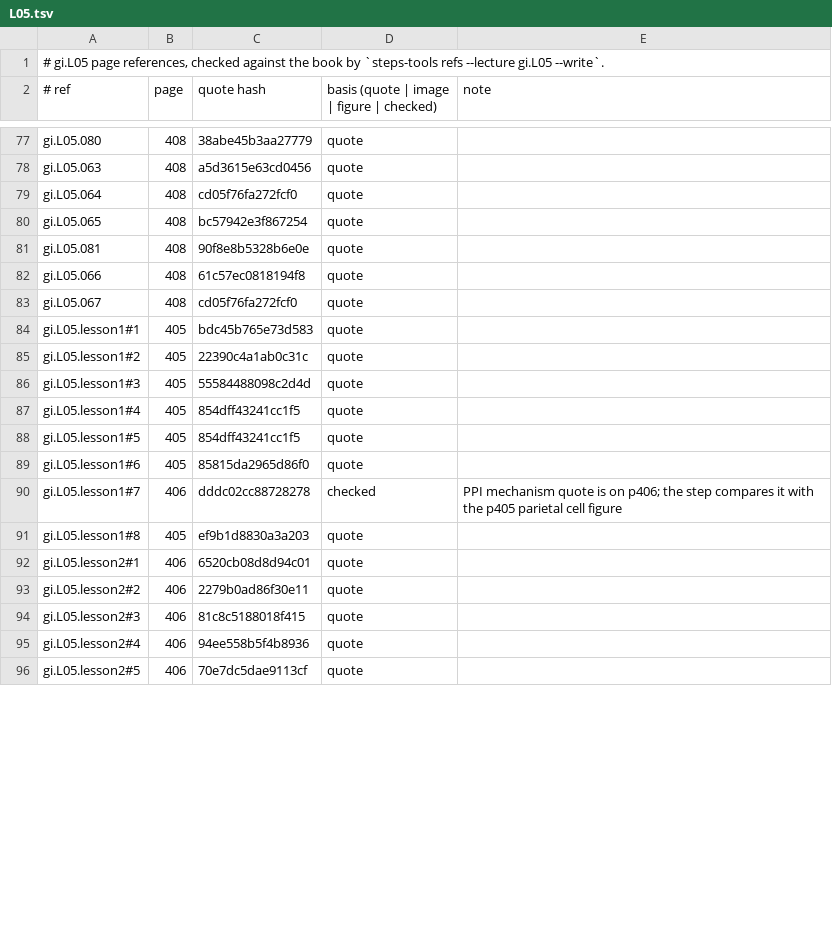
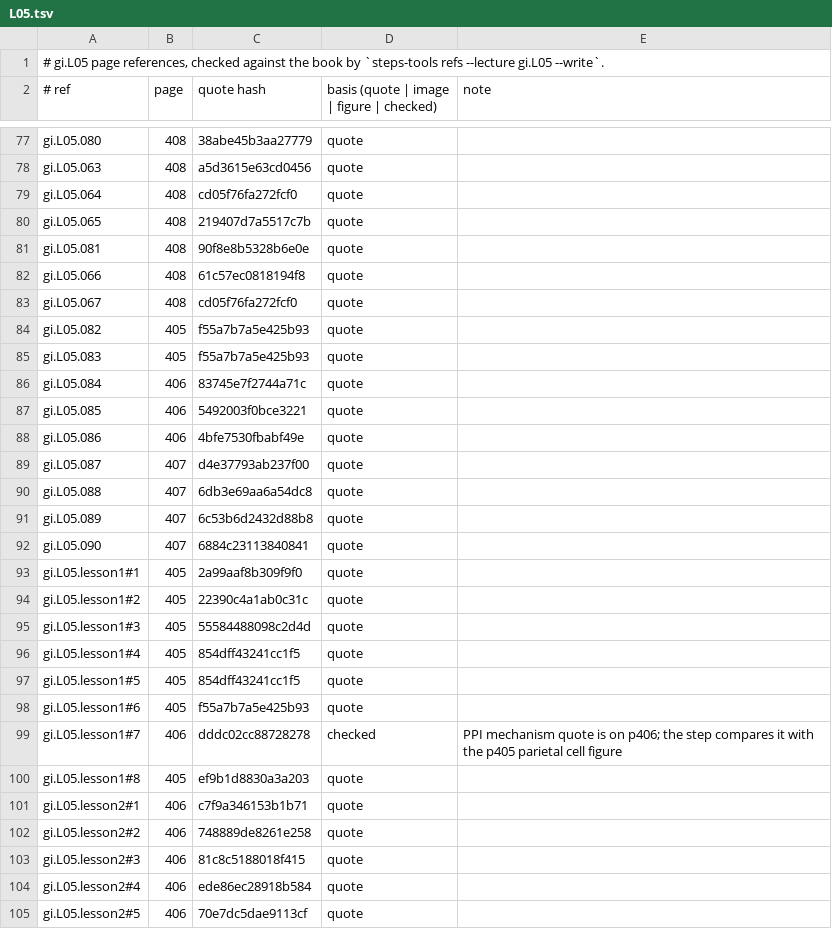
Before and after one commit to MohamedRef/Steps-app, a TSV file: content/book-refs/gi/L05.tsv, drawn as a sheet; only a part is shown, gaps mark what is left out; the diff covers the shown part only.

```diff
--- a/content/book-refs/gi/L05.tsv
+++ b/content/book-refs/gi/L05.tsv
@@ -79,3 +79,3 @@ gi.L05.063	408	a5d3615e63cd0456	quote
 gi.L05.064	408	cd05f76fa272fcf0	quote	
-gi.L05.065	408	bc57942e3f867254	quote	
+gi.L05.065	408	219407d7a5517c7b	quote	
 gi.L05.081	408	90f8e8b5328b6e0e	quote	
@@ -83,3 +83,12 @@ gi.L05.066	408	61c57ec0818194f8	quote
 gi.L05.067	408	cd05f76fa272fcf0	quote	
-gi.L05.lesson1#1	405	bdc45b765e73d583	quote	
+gi.L05.082	405	f55a7b7a5e425b93	quote	
+gi.L05.083	405	f55a7b7a5e425b93	quote	
+gi.L05.084	406	83745e7f2744a71c	quote	
+gi.L05.085	406	5492003f0bce3221	quote	
+gi.L05.086	406	4bfe7530fbabf49e	quote	
+gi.L05.087	407	d4e37793ab237f00	quote	
+gi.L05.088	407	6db3e69aa6a54dc8	quote	
+gi.L05.089	407	6c53b6d2432d88b8	quote	
+gi.L05.090	407	6884c23113840841	quote	
+gi.L05.lesson1#1	405	2a99aaf8b309f9f0	quote	
 gi.L05.lesson1#2	405	22390c4a1ab0c31c	quote	
@@ -88,9 +97,9 @@ gi.L05.lesson1#4	405	854dff43241cc1f5	quote
 gi.L05.lesson1#5	405	854dff43241cc1f5	quote	
-gi.L05.lesson1#6	405	85815da2965d86f0	quote	
+gi.L05.lesson1#6	405	f55a7b7a5e425b93	quote	
 gi.L05.lesson1#7	406	dddc02cc88728278	checked	PPI mechanism quote is on p406; the step compares it with the p405 parietal cell figure
 gi.L05.lesson1#8	405	ef9b1d8830a3a203	quote	
-gi.L05.lesson2#1	406	6520cb08d8d94c01	quote	
-gi.L05.lesson2#2	406	2279b0ad86f30e11	quote	
+gi.L05.lesson2#1	406	c7f9a346153b1b71	quote	
+gi.L05.lesson2#2	406	748889de8261e258	quote	
 gi.L05.lesson2#3	406	81c8c5188018f415	quote	
-gi.L05.lesson2#4	406	94ee558b5f4b8936	quote	
+gi.L05.lesson2#4	406	ede86ec28918b584	quote	
 gi.L05.lesson2#5	406	70e7dc5dae9113cf	quote	
```
Also changed, not shown: 1 added row and 25 edited cells elsewhere in this file, content/book-refs/gi/L01.tsv, content/book-refs/heme/L01.tsv, 30 other files.
